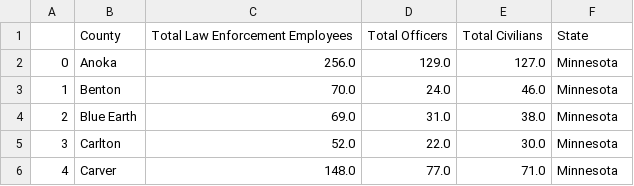
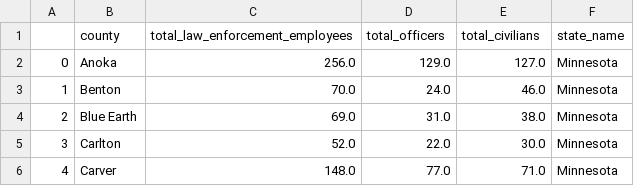
Before and after one commit to nataliepiehl/project_two, a CSV file: Results/police_df.csv, drawn as a sheet; removed rows and columns are numbered as before the commit, all else as after; the diff names each change by its address in the sheet, - before the commit and + after, or states it on an @@ line.

```diff
--- a/Results/police_df.csv
+++ b/Results/police_df.csv
-row 1:  | County | Total Law Enforcement Employees | Total Officers | Total Civilians | State
+row 1:  | county | total_law_enforcement_employees | total_officers | total_civilians | state_name
```
Also changed, not shown: Results/county_df.csv, Results/voting_df.csv, 2 other files.
